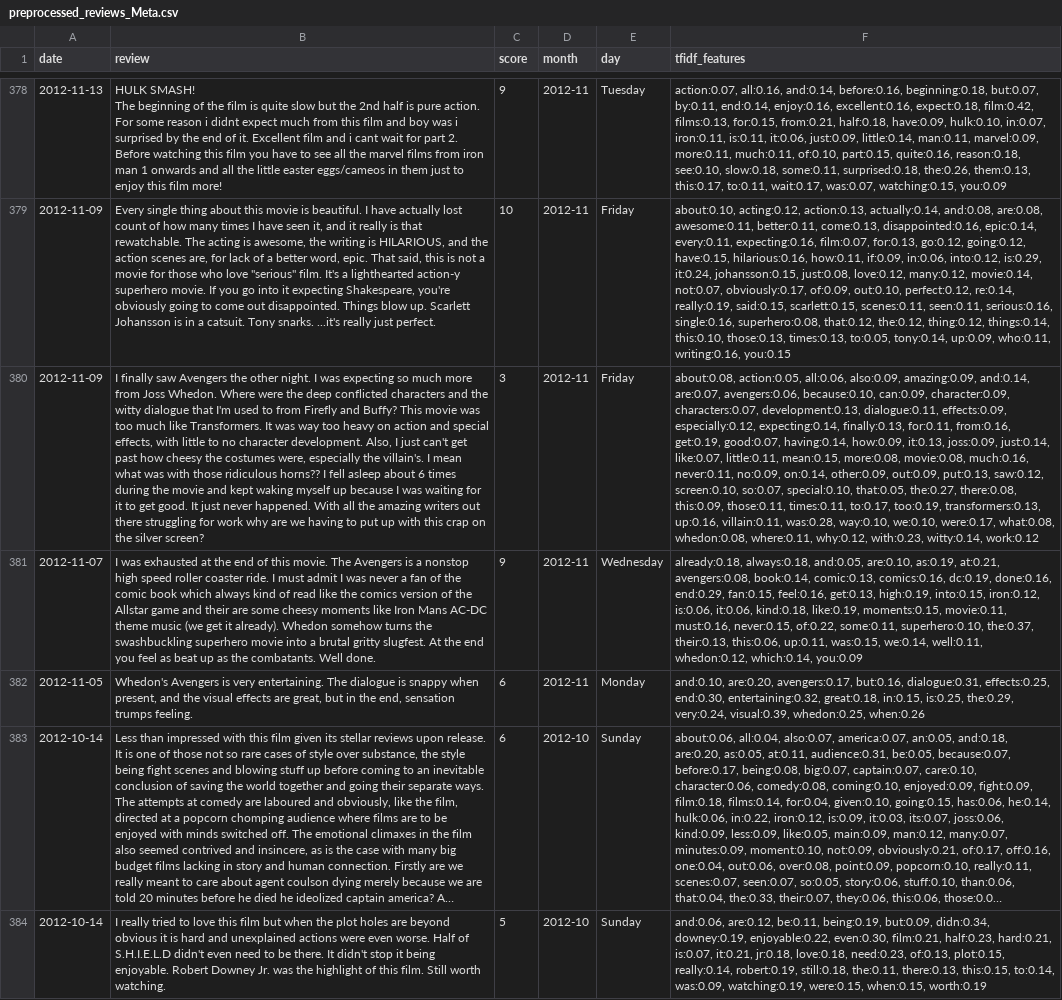
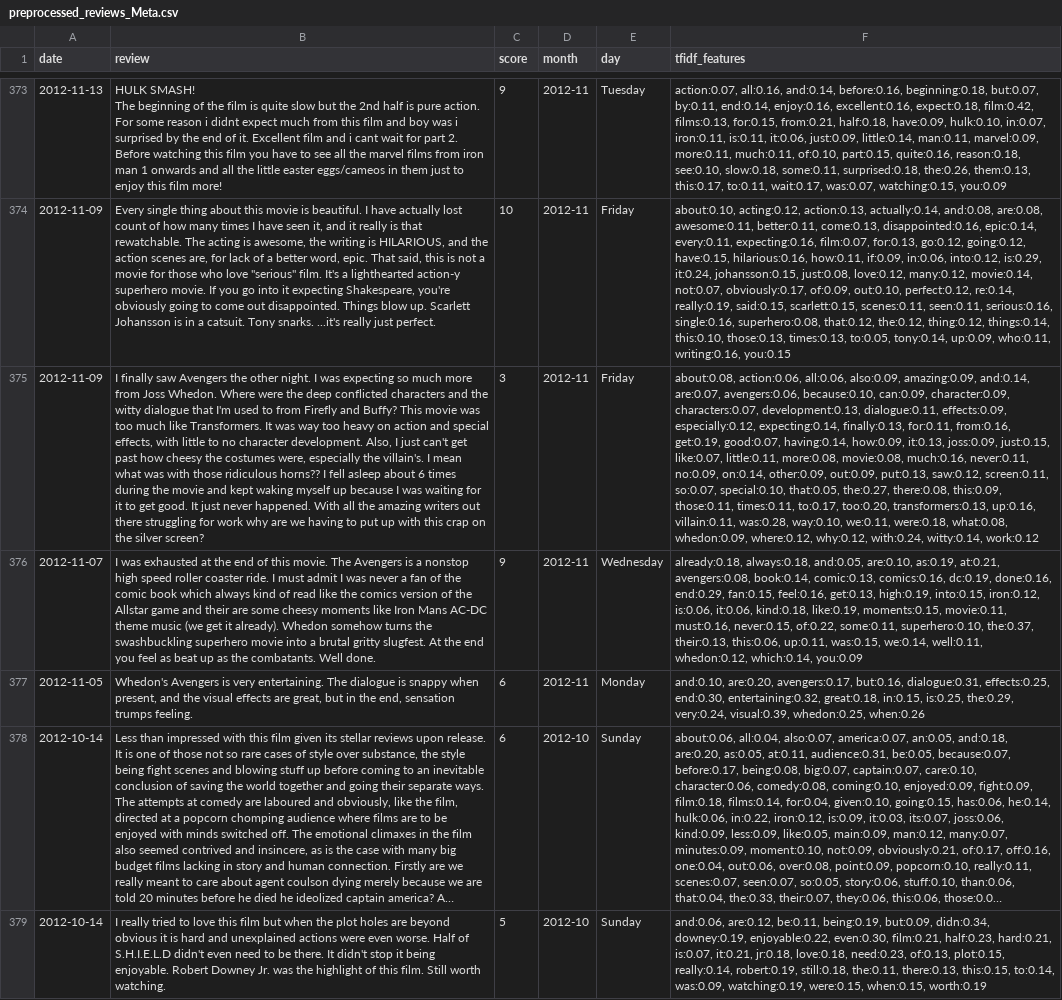
Before and after one commit to quant-jason/YBIGTA_newbie_team_project, a CSV file: database/preprocessed_reviews_Meta.csv, drawn as a sheet; only a part is shown, gaps mark what is left out; long unchanged cells end in …; addresses are those after the commit; the diff covers the shown part only; the diff names each change by its address in the sheet, - before the commit and + after, or states it on an @@ line.

```diff
--- a/database/preprocessed_reviews_Meta.csv
+++ b/database/preprocessed_reviews_Meta.csv
-F375 (tfidf_features): about:0.08, action:0.05, all:0.06, also:0.09, amazing:0.09, and:0.14, are:0.07, avengers:0.06, because:0.10, can:0.09, character:0.09, characters:0.07, development:0.13, dialogue:0.11, effects:0.09, especially:0.12, expecting:0.14, finally:0.13, for:0.11, from:0.16, get:0.19, good:0.07, having:0.14, how:0.09, it:0.13, joss:0.09, just:0.14, like:0.07, little:0.11, mean:0.15, more:0.08, movie:0.08, much:0.16, never:0.11, no:0.09, on:0.14, other:0.09, out:0.09, put:0.13, saw:0.12, screen:0.10, so:0.07, special:0.10, that:0.05, the:0.27, there:0.08, this:0.09, those:0.11, times:0.11, to:0.17, too:0.19, transformers:0.13, up:0.16, villain:0.11, was:0.28, way:0.10, we:0.10, were:0.17, what:0.08, whedon:0.08, where:0.11, why:0.12, with:0.23, witty:0.14, work:0.12
+F375 (tfidf_features): about:0.08, action:0.06, all:0.06, also:0.09, amazing:0.09, and:0.14, are:0.07, avengers:0.06, because:0.10, can:0.09, character:0.09, characters:0.07, development:0.13, dialogue:0.11, effects:0.09, especially:0.12, expecting:0.14, finally:0.13, for:0.11, from:0.16, get:0.19, good:0.07, having:0.14, how:0.09, it:0.13, joss:0.09, just:0.15, like:0.07, little:0.11, more:0.08, movie:0.08, much:0.16, never:0.11, no:0.09, on:0.14, other:0.09, out:0.09, put:0.13, saw:0.12, screen:0.11, so:0.07, special:0.10, that:0.05, the:0.27, there:0.08, this:0.09, those:0.11, times:0.11, to:0.17, too:0.20, transformers:0.13, up:0.16, villain:0.11, was:0.28, way:0.10, we:0.11, were:0.18, what:0.08, whedon:0.09, where:0.12, why:0.12, with:0.24, witty:0.14, work:0.12
```
Also changed, not shown: 6 removed rows and 86 edited cells elsewhere in this file, database/preprocessed_reviews_RTC.csv, 4 other files.
